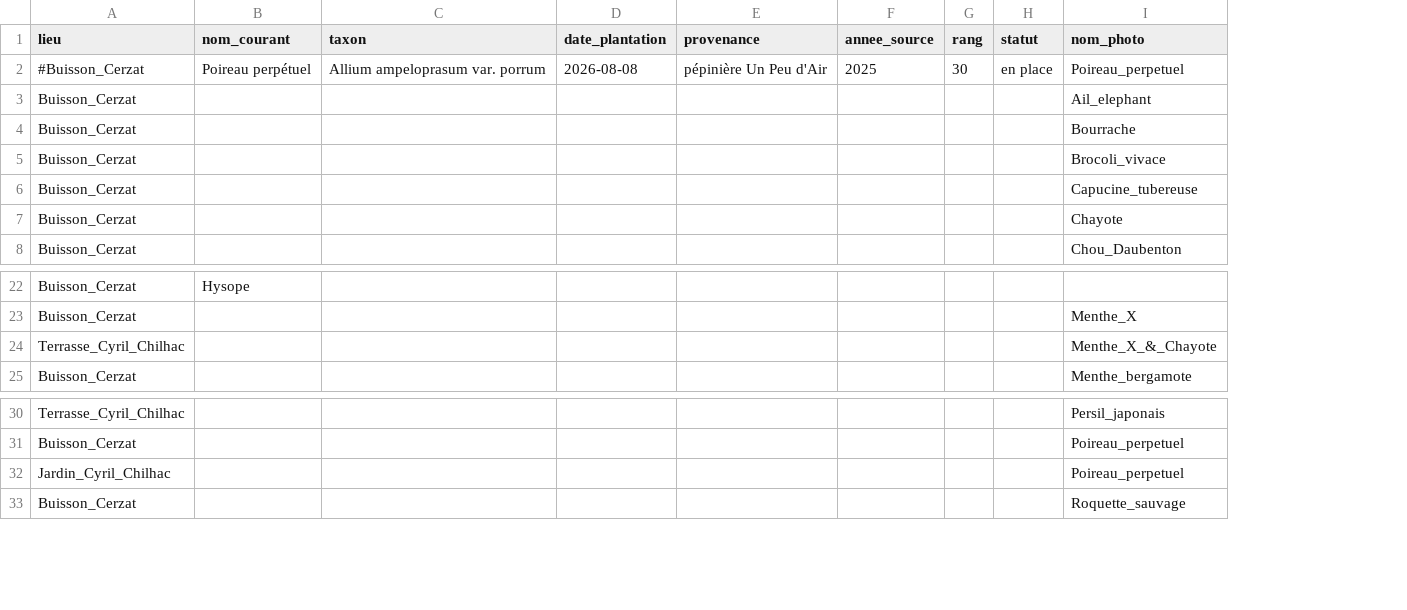
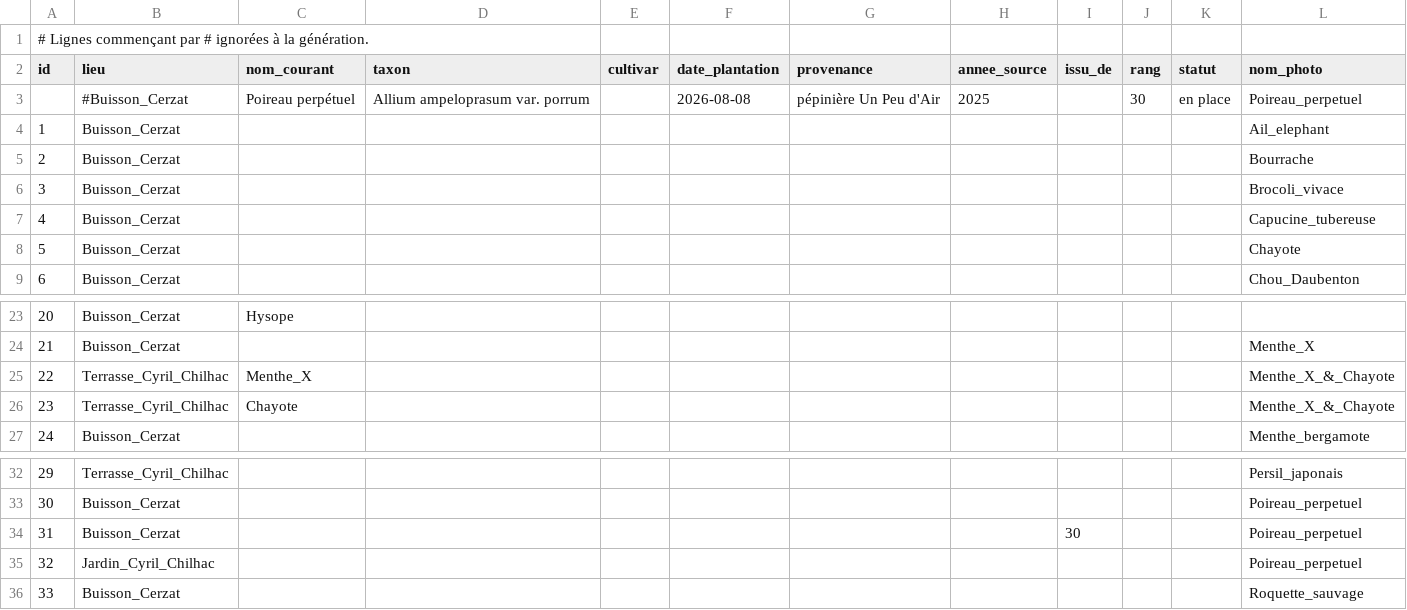
Before and after one commit to Ecolibre/ecolibre-sgdt, a TSV file: plants-2026-08.tsv, drawn as a sheet; only a part is shown, gaps mark what is left out; addresses are those after the commit; the diff names each change by its address in the sheet, - before the commit and + after, or states it on an @@ line.

```diff
--- a/plants-2026-08.tsv
+++ b/plants-2026-08.tsv
+column A (id), rows 4-9: 1 | 2 | 3 | 4 | 5 | 6; rows 23-25: 20 | 21 | 22; row 27: 24; rows 32-33: 29 | 30; rows 35-36: 32 | 33
+column E (cultivar), empty
+column I (issu_de), empty
+row 1: # Lignes commençant par # ignorées à la génération.
-C25 (nom_courant): (empty)
+C25 (nom_courant): Menthe_X
+row 26: 23 | Terrasse_Cyril_Chilhac | Chayote |  |  |  |  |  |  |  |  | Menthe_X_&_Chayote
+row 34: 31 | Buisson_Cerzat |  |  |  |  |  |  | 30 |  |  | Poireau_perpetuel
```
